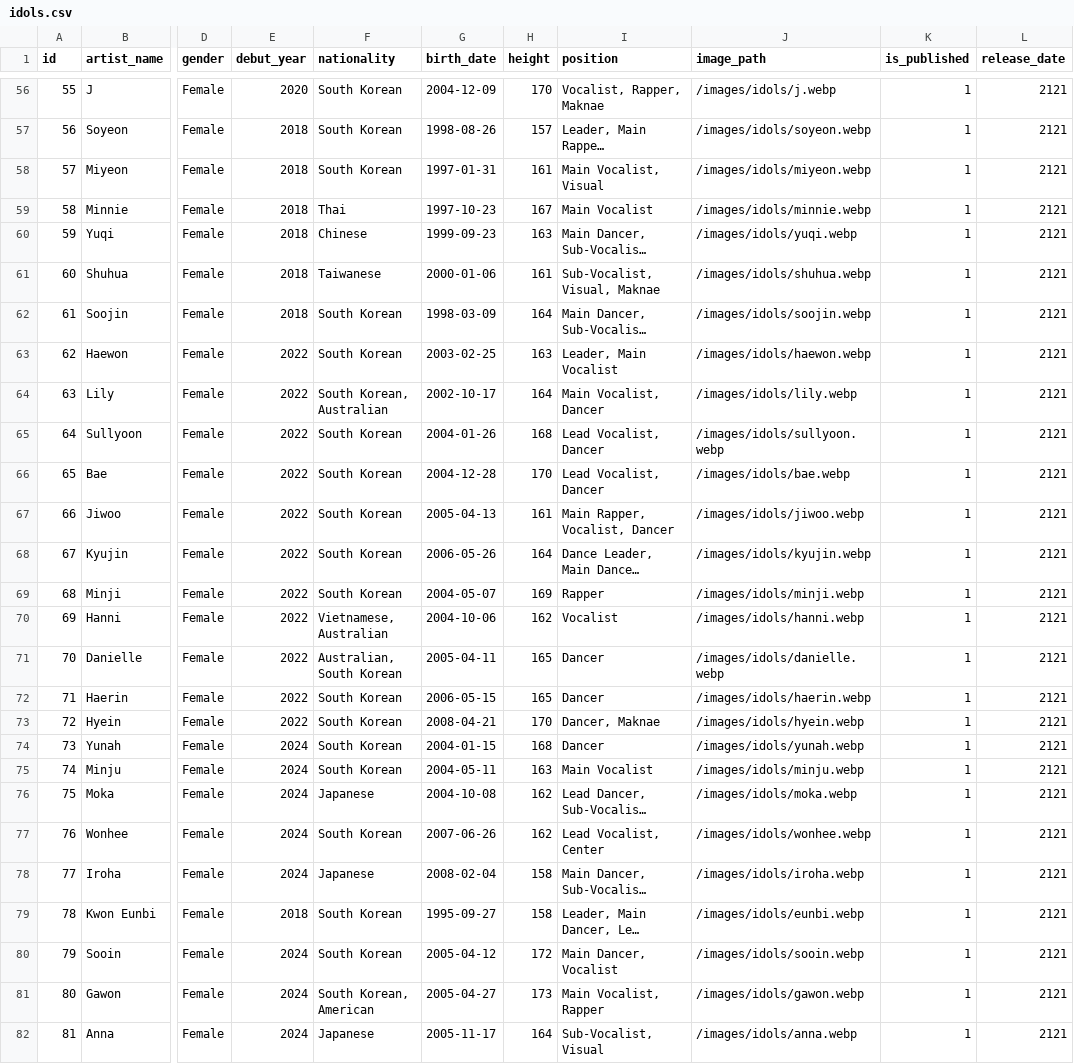
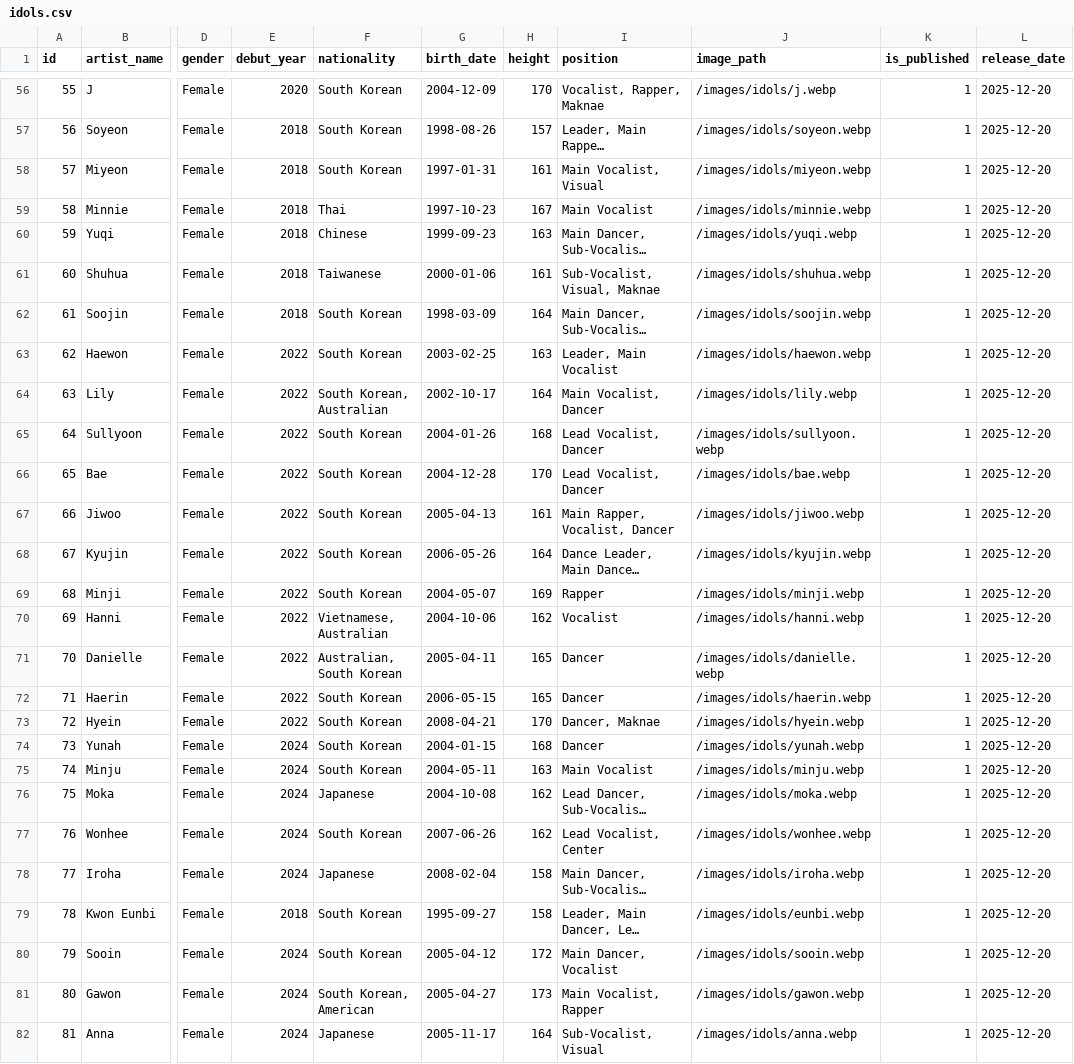
Before and after one commit to ThiagoRoss1/Kpopit, a CSV file: kpopit-backend/data/idols.csv, drawn as a sheet; only a part is shown, gaps mark what is left out; long unchanged cells end in …; the diff covers the shown part only; the diff names each change by its address in the sheet, - before the commit and + after, or states it on an @@ line.

```diff
--- a/kpopit-backend/data/idols.csv
+++ b/kpopit-backend/data/idols.csv
-L56:L82 (release_date): 2121
+L56:L82 (release_date): 2025-12-20
```
Also changed, not shown: 124 edited cells elsewhere in this file, 1 other file.
